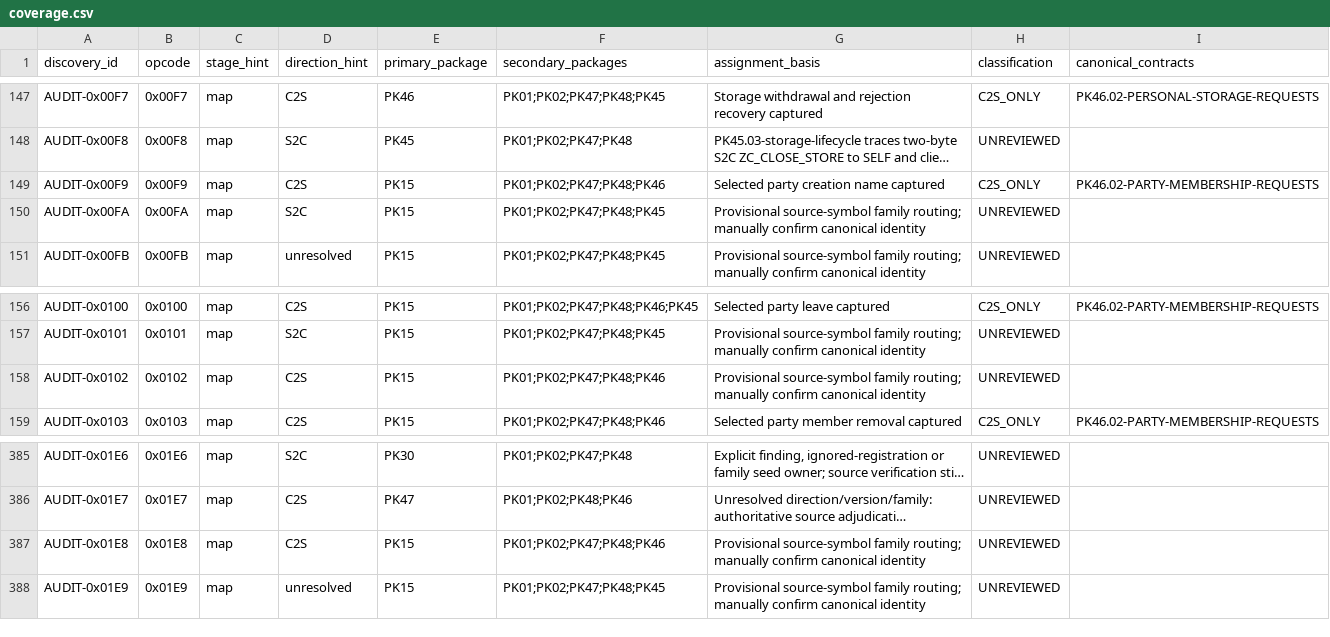
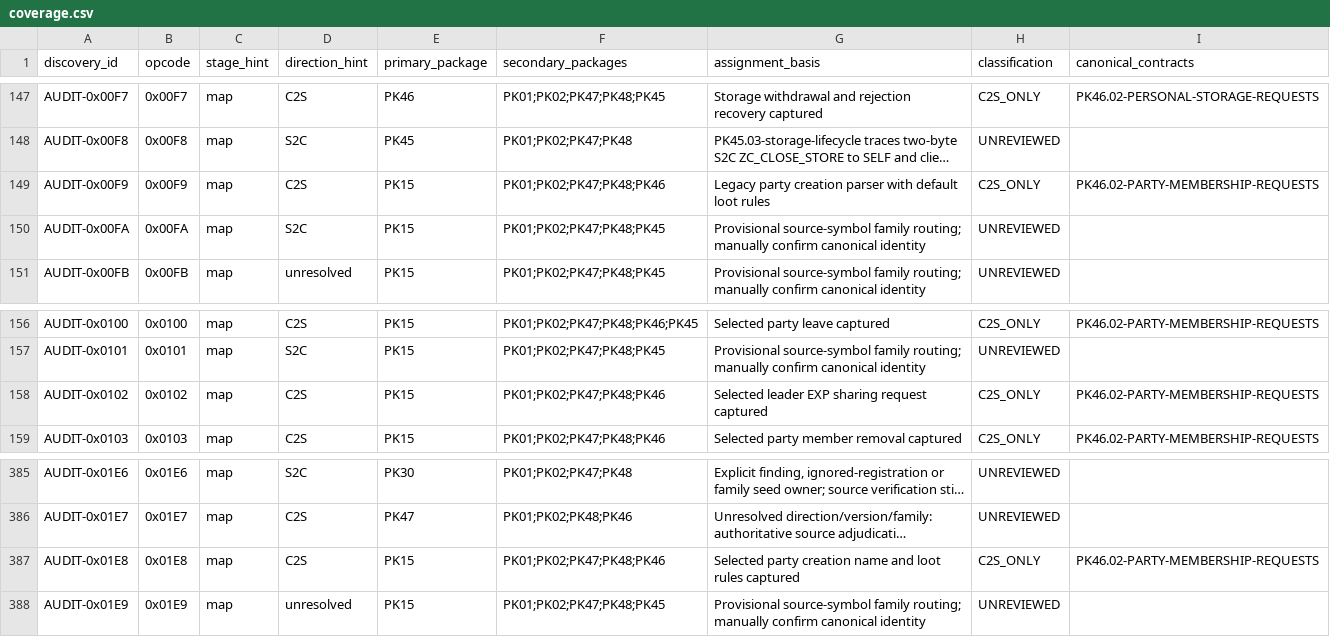
Before and after one commit to Sziadan/open-midgard, a CSV file: docs/packets/coverage.csv, drawn as a sheet; only a part is shown, gaps mark what is left out; long unchanged cells end in …; the diff names each change by its address in the sheet, - before the commit and + after, or states it on an @@ line.

Commit message:
packet(PK46.02): apply selected party creation and EXP options

```diff
--- a/docs/packets/coverage.csv
+++ b/docs/packets/coverage.csv
-G149 (assignment_basis): Selected party creation name captured
+G149 (assignment_basis): Legacy party creation parser with default loot rules
-G158 (assignment_basis): Provisional source-symbol family routing; manually confirm canonical identity
+G158 (assignment_basis): Selected leader EXP sharing request captured
-H158 (classification): UNREVIEWED
+H158 (classification): C2S_ONLY
-I158 (canonical_contracts): (empty)
+I158 (canonical_contracts): PK46.02-PARTY-MEMBERSHIP-REQUESTS
-G387 (assignment_basis): Provisional source-symbol family routing; manually confirm canonical identity
+G387 (assignment_basis): Selected party creation name and loot rules captured
-H387 (classification): UNREVIEWED
+H387 (classification): C2S_ONLY
-I387 (canonical_contracts): (empty)
+I387 (canonical_contracts): PK46.02-PARTY-MEMBERSHIP-REQUESTS
```
Also changed, not shown: 12 other files.
